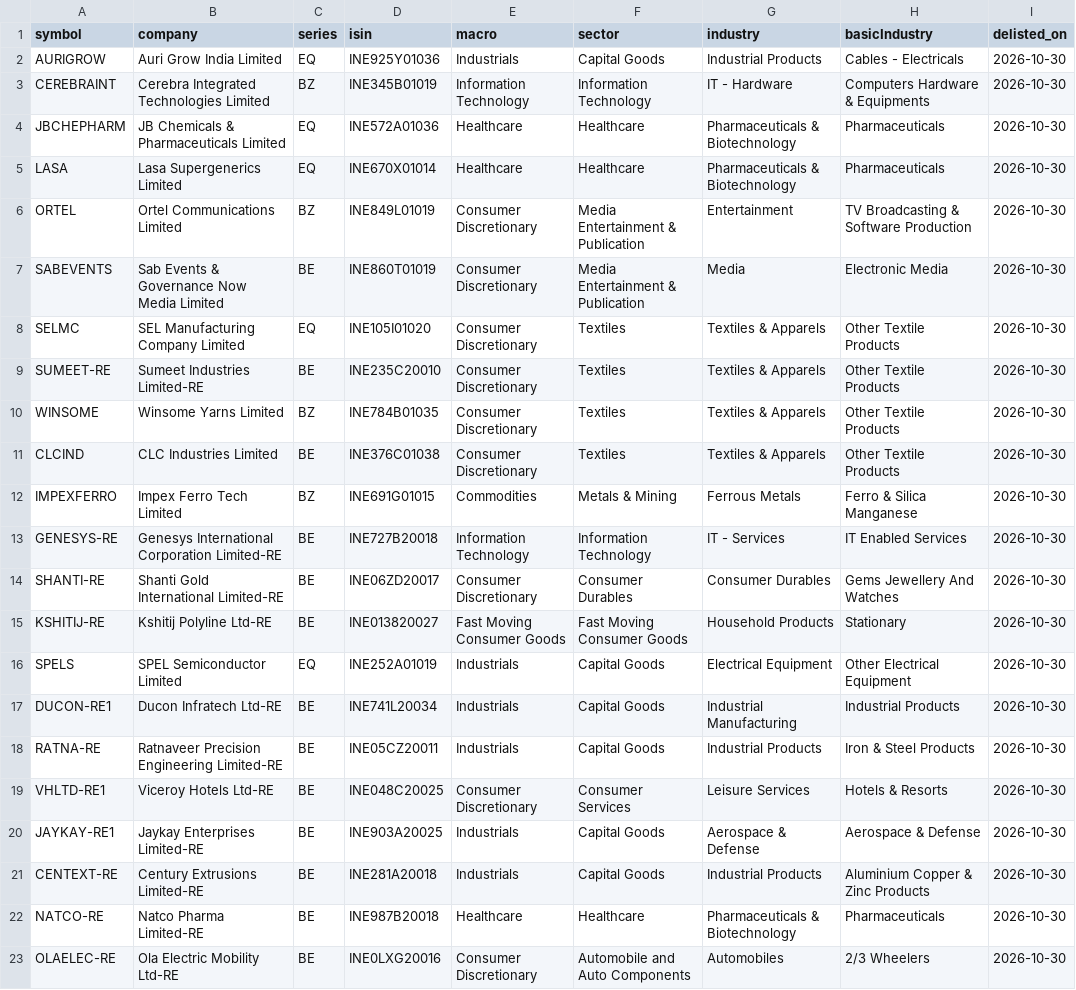
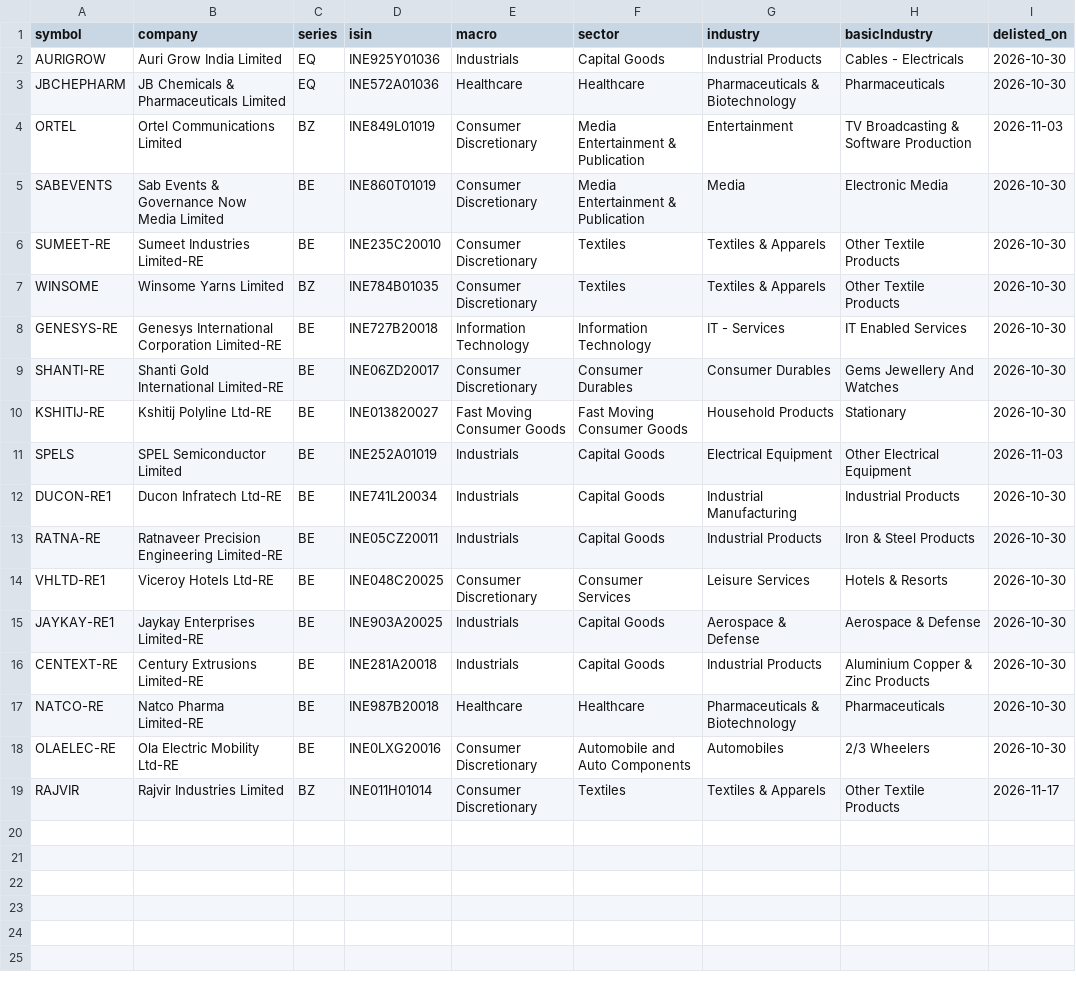
Before and after one commit to dopawire/nse-relative-strength, a CSV file: nse_delisted.csv, drawn as a sheet.

```diff
--- a/nse_delisted.csv
+++ b/nse_delisted.csv
@@ -2,12 +2,7 @@ symbol,company,series,isin,macro,sector,industry,basicIndustry,delisted_on
 AURIGROW,Auri Grow India Limited,EQ,INE925Y01036,Industrials,Capital Goods,Industrial Products,Cables - Electricals,2026-10-30
-CEREBRAINT,Cerebra Integrated Technologies Limited,BZ,INE345B01019,Information Technology,Information Technology,IT - Hardware,Computers Hardware & Equipments,2026-10-30
 JBCHEPHARM,JB Chemicals & Pharmaceuticals Limited,EQ,INE572A01036,Healthcare,Healthcare,Pharmaceuticals & Biotechnology,Pharmaceuticals,2026-10-30
-LASA,Lasa Supergenerics Limited,EQ,INE670X01014,Healthcare,Healthcare,Pharmaceuticals & Biotechnology,Pharmaceuticals,2026-10-30
-ORTEL,Ortel Communications Limited,BZ,INE849L01019,Consumer Discretionary,Media Entertainment & Publication,Entertainment,TV Broadcasting & Software Production,2026-10-30
+ORTEL,Ortel Communications Limited,BZ,INE849L01019,Consumer Discretionary,Media Entertainment & Publication,Entertainment,TV Broadcasting & Software Production,2026-11-03
 SABEVENTS,Sab Events & Governance Now Media Limited,BE,INE860T01019,Consumer Discretionary,Media Entertainment & Publication,Media,Electronic Media,2026-10-30
-SELMC,SEL Manufacturing Company Limited,EQ,INE105I01020,Consumer Discretionary,Textiles,Textiles & Apparels,Other Textile Products,2026-10-30
 SUMEET-RE,Sumeet Industries Limited-RE,BE,INE235C20010,Consumer Discretionary,Textiles,Textiles & Apparels,Other Textile Products,2026-10-30
 WINSOME,Winsome Yarns Limited,BZ,INE784B01035,Consumer Discretionary,Textiles,Textiles & Apparels,Other Textile Products,2026-10-30
-CLCIND,CLC Industries Limited,BE,INE376C01038,Consumer Discretionary,Textiles,Textiles & Apparels,Other Textile Products,2026-10-30
-IMPEXFERRO,Impex Ferro Tech Limited,BZ,INE691G01015,Commodities,Metals & Mining,Ferrous Metals,Ferro & Silica Manganese,2026-10-30
 GENESYS-RE,Genesys International Corporation Limited-RE,BE,INE727B20018,Information Technology,Information Technology,IT - Services,IT Enabled Services,2026-10-30
@@ -15,3 +10,3 @@ SHANTI-RE,Shanti Gold International Limited-RE,BE,INE06ZD20017,Consumer Discreti
 KSHITIJ-RE,Kshitij Polyline Ltd-RE,BE,INE013820027,Fast Moving Consumer Goods,Fast Moving Consumer Goods,Household Products,Stationary,2026-10-30
-SPELS,SPEL Semiconductor Limited,EQ,INE252A01019,Industrials,Capital Goods,Electrical Equipment,Other Electrical Equipment,2026-10-30
+SPELS,SPEL Semiconductor Limited,BE,INE252A01019,Industrials,Capital Goods,Electrical Equipment,Other Electrical Equipment,2026-11-03
 DUCON-RE1,Ducon Infratech Ltd-RE,BE,INE741L20034,Industrials,Capital Goods,Industrial Manufacturing,Industrial Products,2026-10-30
@@ -23 +18,2 @@ NATCO-RE,Natco Pharma Limited-RE,BE,INE987B20018,Healthcare,Healthcare,Pharmaceu
 OLAELEC-RE,Ola Electric Mobility Ltd-RE,BE,INE0LXG20016,Consumer Discretionary,Automobile and Auto Components,Automobiles,2/3 Wheelers,2026-10-30
+RAJVIR,Rajvir Industries Limited,BZ,INE011H01014,Consumer Discretionary,Textiles,Textiles & Apparels,Other Textile Products,2026-11-17
```
Also changed, not shown: nse_stock_master.csv, nse_symbol_changes.csv.
